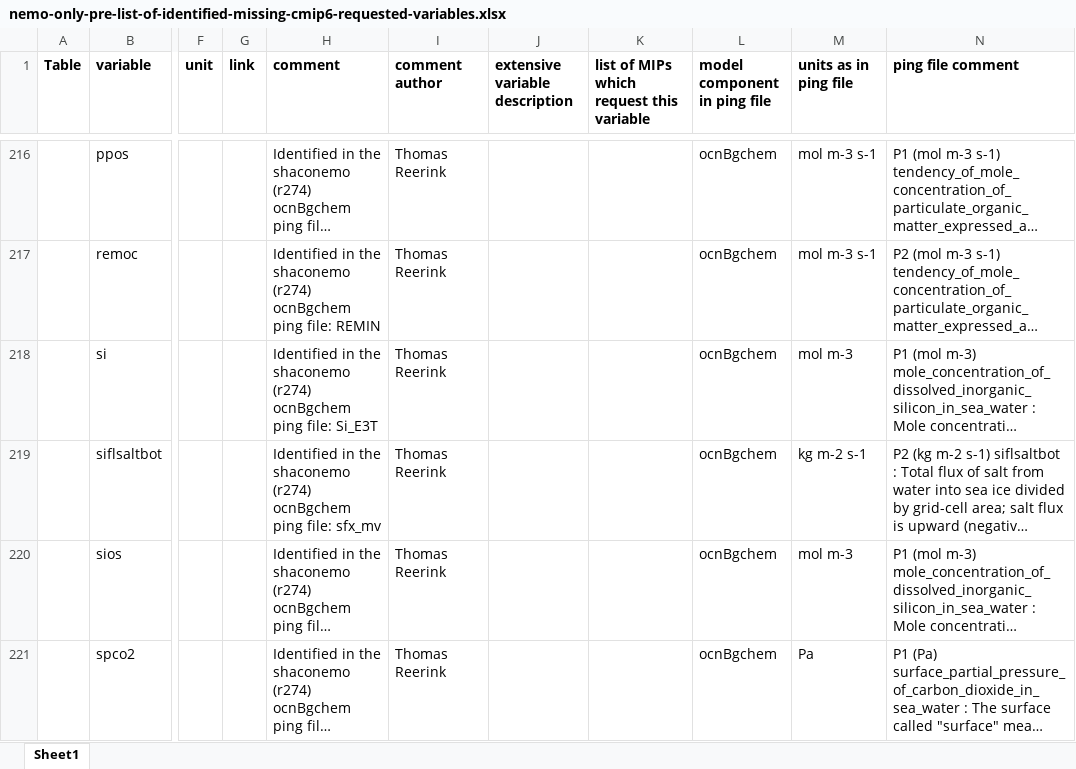
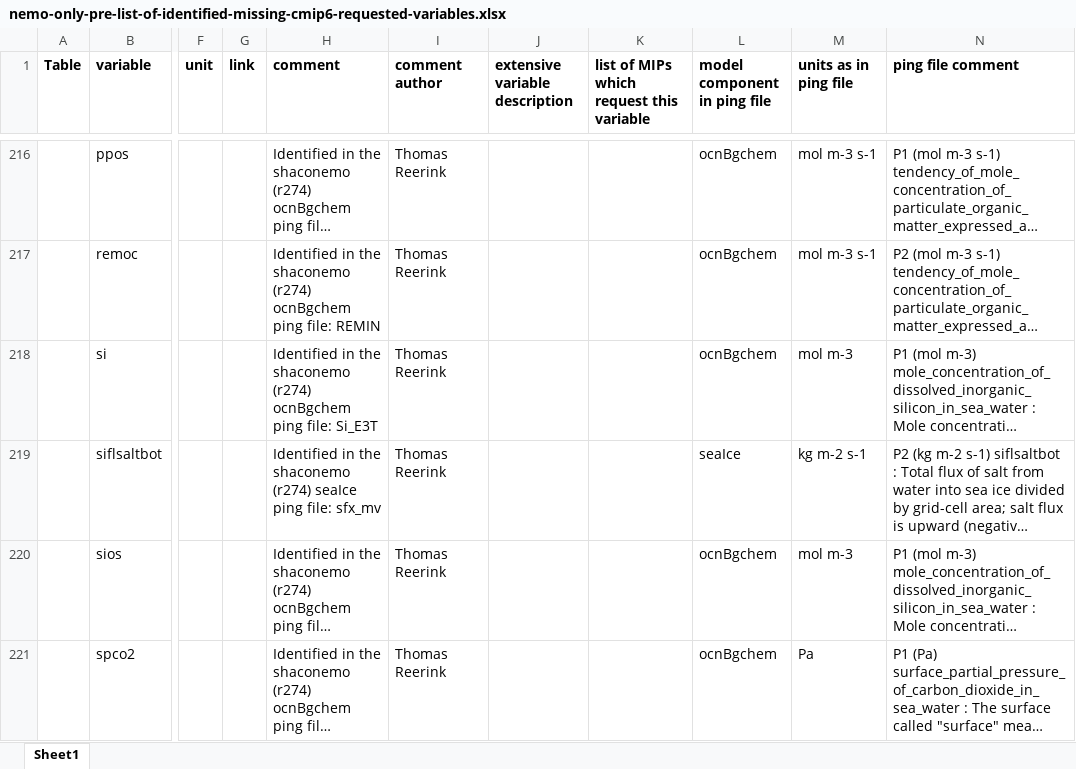
Before and after one commit to EC-Earth/ece2cmor3, an Excel workbook: ece2cmor3/scripts/create-nemo-only-list/nemo-only-pre-list-of-identified-missing-cmip6-requested-variables.xlsx, sheet Sheet1, drawn as a sheet; only a part is shown, gaps mark what is left out; long unchanged cells end in …; values as stored, in another font and other column widths than the file's, no borders; the diff names each change by its address in the sheet, - before the commit and + after, or states it on an @@ line.

Commit message:
Correct siflsaltbot in nemo-ony pre identified missing: seaIce var instead of ocnBgchem #811.

```diff
--- a/ece2cmor3/scripts/create-nemo-only-list/nemo-only-pre-list-of-identified-missing-cmip6-requested-variables.xlsx (sheet Sheet1)
+++ b/ece2cmor3/scripts/create-nemo-only-list/nemo-only-pre-list-of-identified-missing-cmip6-requested-variables.xlsx (sheet Sheet1)
-H219 (comment): …shaconemo (r274) ocnBgchem ping file:…
+H219 (comment): …shaconemo (r274) seaIce ping file:…
-L219 (model component in ping file): ocnBgchem
+L219 (model component in ping file): seaIce
```
